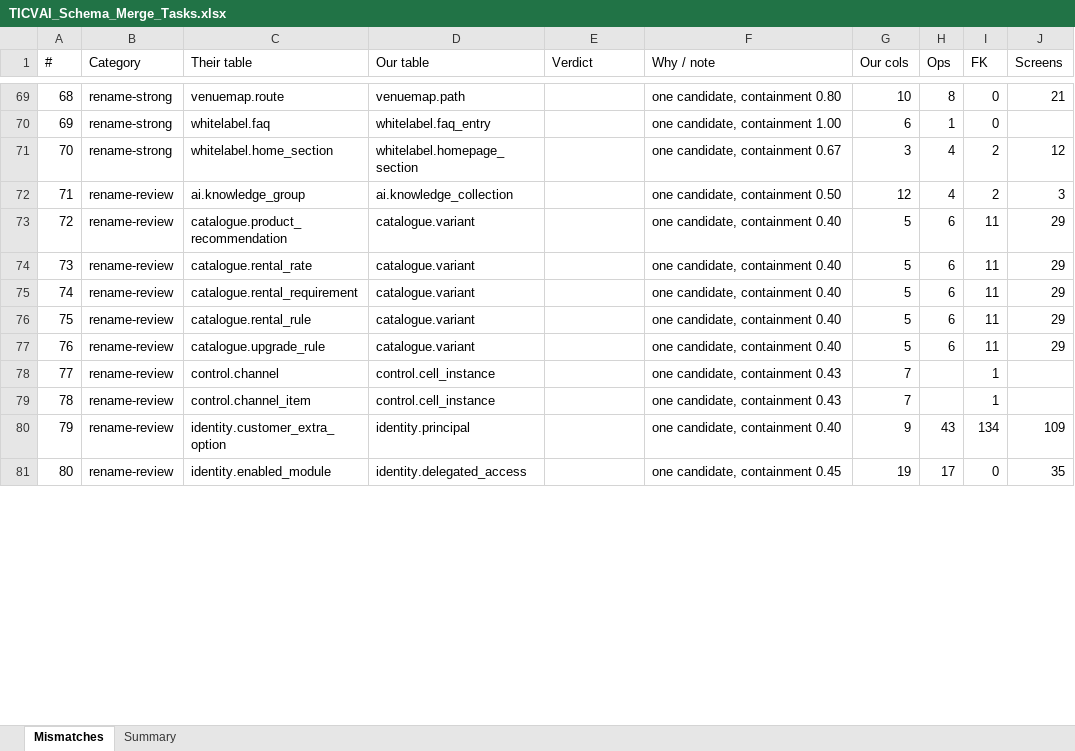
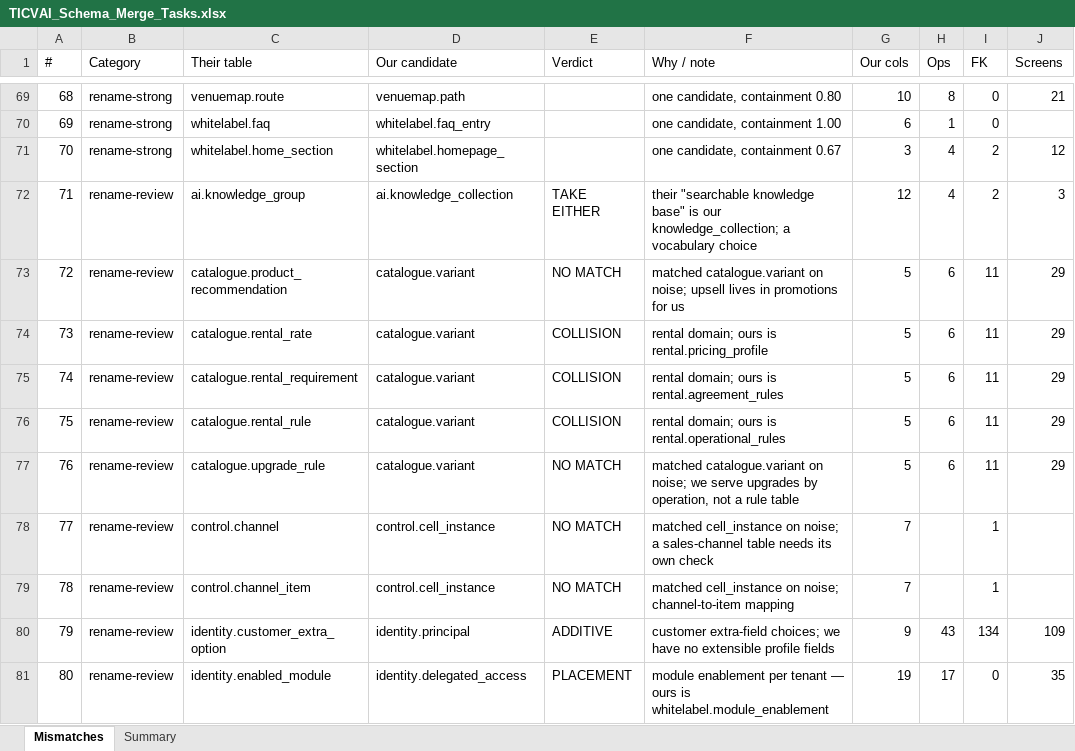
Before and after one commit to Diretide298/Solution_Architecture, an Excel workbook: ticvai/handoff/TICVAI_Schema_Merge_Tasks.xlsx, sheet Mismatches, drawn as a sheet; only a part is shown, gaps mark what is left out; values as stored, in another font and other column widths than the file's, no cell formats; the diff covers the shown part only; the diff names each change by its address in the sheet, - before the commit and + after, or states it on an @@ line.

```diff
--- a/ticvai/handoff/TICVAI_Schema_Merge_Tasks.xlsx (sheet Mismatches)
+++ b/ticvai/handoff/TICVAI_Schema_Merge_Tasks.xlsx (sheet Mismatches)
-D1: Our table
+D1: Our candidate
-E72 (Verdict): (empty)
+E72 (Verdict): TAKE EITHER
-F72 (Why / note): one candidate, containment 0.50
+F72 (Why / note): their "searchable knowledge base" is our knowledge_collection; a vocabulary choice
-E73 (Verdict): (empty)
+E73 (Verdict): NO MATCH
-F73 (Why / note): one candidate, containment 0.40
+F73 (Why / note): matched catalogue.variant on noise; upsell lives in promotions for us
-E74:E76 (Verdict): (empty)
+E74:E76 (Verdict): COLLISION
-F74 (Why / note): one candidate, containment 0.40
+F74 (Why / note): rental domain; ours is rental.pricing_profile
-F75 (Why / note): one candidate, containment 0.40
+F75 (Why / note): rental domain; ours is rental.agreement_rules
-F76 (Why / note): one candidate, containment 0.40
+F76 (Why / note): rental domain; ours is rental.operational_rules
-E77:E79 (Verdict): (empty)
+E77:E79 (Verdict): NO MATCH
-F77 (Why / note): one candidate, containment 0.40
+F77 (Why / note): matched catalogue.variant on noise; we serve upgrades by operation, not a rule table
-F78 (Why / note): one candidate, containment 0.43
+F78 (Why / note): matched cell_instance on noise; a sales-channel table needs its own check
-F79 (Why / note): one candidate, containment 0.43
+F79 (Why / note): matched cell_instance on noise; channel-to-item mapping
-E80 (Verdict): (empty)
+E80 (Verdict): ADDITIVE
-F80 (Why / note): one candidate, containment 0.40
+F80 (Why / note): customer extra-field choices; we have no extensible profile fields
-E81 (Verdict): (empty)
+E81 (Verdict): PLACEMENT
-F81 (Why / note): one candidate, containment 0.45
+F81 (Why / note): module enablement per tenant — ours is whitelabel.module_enablement
```
Also changed, not shown: 38 edited cells elsewhere in this sheet, sheet Summary, cell formats, 1 other file.
